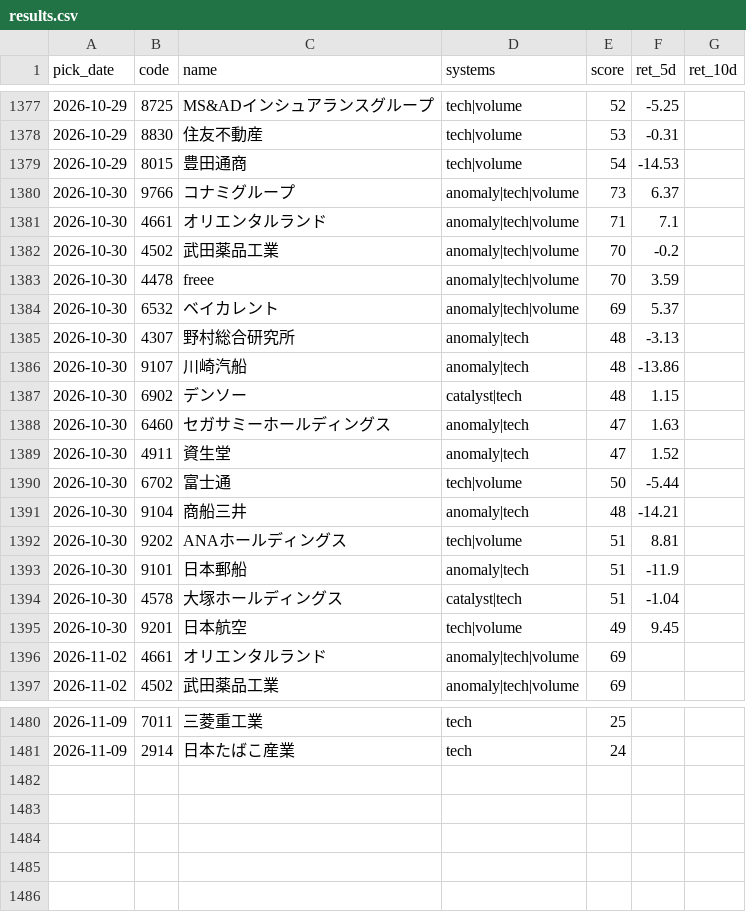
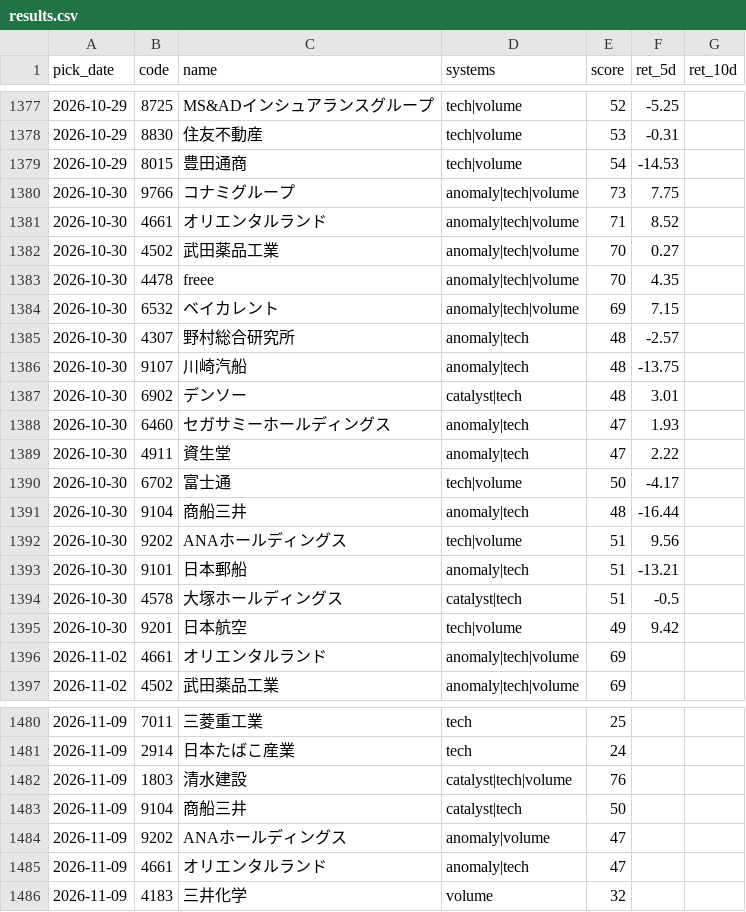
Before and after one commit to Resapan159/Kabu-app, a CSV file: history/results.csv, drawn as a sheet; only a part is shown, gaps mark what is left out; the diff covers the shown part only.

```diff
--- a/history/results.csv
+++ b/history/results.csv
@@ -1379,18 +1379,18 @@ pick_date,code,name,systems,score,ret_5d,ret_10d
 2026-10-29,8015,豊田通商,tech|volume,54,-14.53,
-2026-10-30,9766,コナミグループ,anomaly|tech|volume,73,6.37,
-2026-10-30,4661,オリエンタルランド,anomaly|tech|volume,71,7.1,
-2026-10-30,4502,武田薬品工業,anomaly|tech|volume,70,-0.2,
-2026-10-30,4478,freee,anomaly|tech|volume,70,3.59,
-2026-10-30,6532,ベイカレント,anomaly|tech|volume,69,5.37,
-2026-10-30,4307,野村総合研究所,anomaly|tech,48,-3.13,
-2026-10-30,9107,川崎汽船,anomaly|tech,48,-13.86,
-2026-10-30,6902,デンソー,catalyst|tech,48,1.15,
-2026-10-30,6460,セガサミーホールディングス,anomaly|tech,47,1.63,
-2026-10-30,4911,資生堂,anomaly|tech,47,1.52,
-2026-10-30,6702,富士通,tech|volume,50,-5.44,
-2026-10-30,9104,商船三井,anomaly|tech,48,-14.21,
-2026-10-30,9202,ANAホールディングス,tech|volume,51,8.81,
-2026-10-30,9101,日本郵船,anomaly|tech,51,-11.9,
-2026-10-30,4578,大塚ホールディングス,catalyst|tech,51,-1.04,
-2026-10-30,9201,日本航空,tech|volume,49,9.45,
+2026-10-30,9766,コナミグループ,anomaly|tech|volume,73,7.75,
+2026-10-30,4661,オリエンタルランド,anomaly|tech|volume,71,8.52,
+2026-10-30,4502,武田薬品工業,anomaly|tech|volume,70,0.27,
+2026-10-30,4478,freee,anomaly|tech|volume,70,4.35,
+2026-10-30,6532,ベイカレント,anomaly|tech|volume,69,7.15,
+2026-10-30,4307,野村総合研究所,anomaly|tech,48,-2.57,
+2026-10-30,9107,川崎汽船,anomaly|tech,48,-13.75,
+2026-10-30,6902,デンソー,catalyst|tech,48,3.01,
+2026-10-30,6460,セガサミーホールディングス,anomaly|tech,47,1.93,
+2026-10-30,4911,資生堂,anomaly|tech,47,2.22,
+2026-10-30,6702,富士通,tech|volume,50,-4.17,
+2026-10-30,9104,商船三井,anomaly|tech,48,-16.44,
+2026-10-30,9202,ANAホールディングス,tech|volume,51,9.56,
+2026-10-30,9101,日本郵船,anomaly|tech,51,-13.21,
+2026-10-30,4578,大塚ホールディングス,catalyst|tech,51,-0.5,
+2026-10-30,9201,日本航空,tech|volume,49,9.42,
 2026-11-02,4661,オリエンタルランド,anomaly|tech|volume,69,,
@@ -1481 +1481,6 @@ pick_date,code,name,systems,score,ret_5d,ret_10d
 2026-11-09,2914,日本たばこ産業,tech,24,,
+2026-11-09,1803,清水建設,catalyst|tech|volume,76,,
+2026-11-09,9104,商船三井,catalyst|tech,50,,
+2026-11-09,9202,ANAホールディングス,anomaly|volume,47,,
+2026-11-09,4661,オリエンタルランド,anomaly|tech,47,,
+2026-11-09,4183,三井化学,volume,32,,
```
Also changed, not shown: 20 edited cells elsewhere in this file, history/picks.csv, 3 other files.
